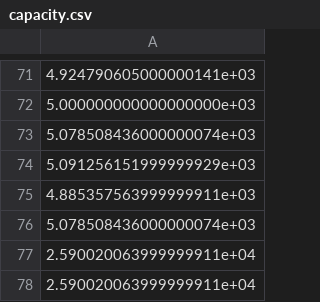
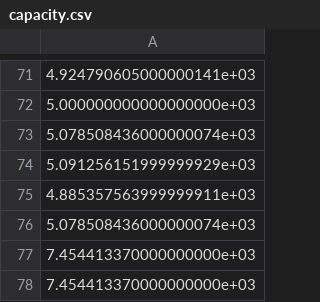
Before and after one commit to kostaskracht/TUD_thesis_project, a CSV file: data/extracted_data/sioux_falls/capacity.csv, drawn as a sheet; only a part is shown, gaps mark what is left out.

```diff
--- a/data/extracted_data/sioux_falls/capacity.csv
+++ b/data/extracted_data/sioux_falls/capacity.csv
@@ -76,3 +76,3 @@
 5.078508436000000074e+03
-2.590020063999999911e+04
-2.590020063999999911e+04
+7.454413370000000000e+03
+7.454413370000000000e+03
```
Also changed, not shown: data/init_data/sioux_falls/SiouxFalls_net.csv, 3 other files.
